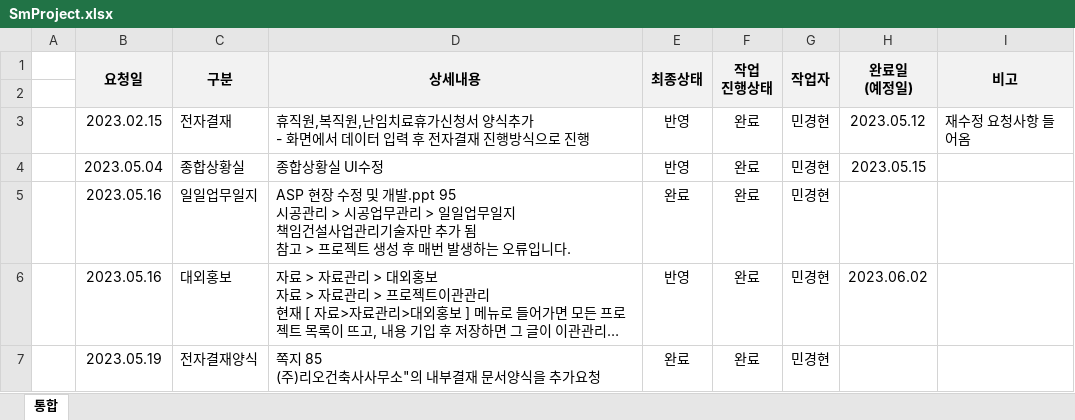
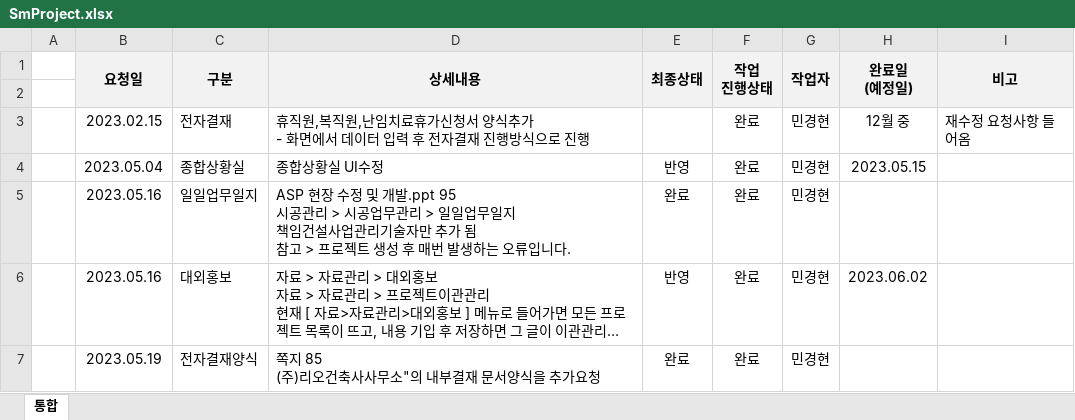
Before and after one commit to MinGyeongHyeon/mgh, an Excel workbook: public/excel/SmProject.xlsx, sheet 통합, drawn as a sheet; only a part is shown; long unchanged cells end in …; values as stored, in another font and other column widths than the file's, no borders; conditional formats not drawn; the diff covers the shown part only; the diff names each change by its address in the sheet, - before the commit and + after, or states it on an @@ line.

```diff
--- a/public/excel/SmProject.xlsx (sheet 통합)
+++ b/public/excel/SmProject.xlsx (sheet 통합)
-E3 (최종상태): 반영
+E3 (최종상태): (empty)
-H3 (완료일 (예정일)): 2023.05.12
+H3 (완료일 (예정일)): 12월 중
```
Also changed, not shown: 65 added rows, 1 removed row and 4 edited cells elsewhere in this sheet, 3 other files.
